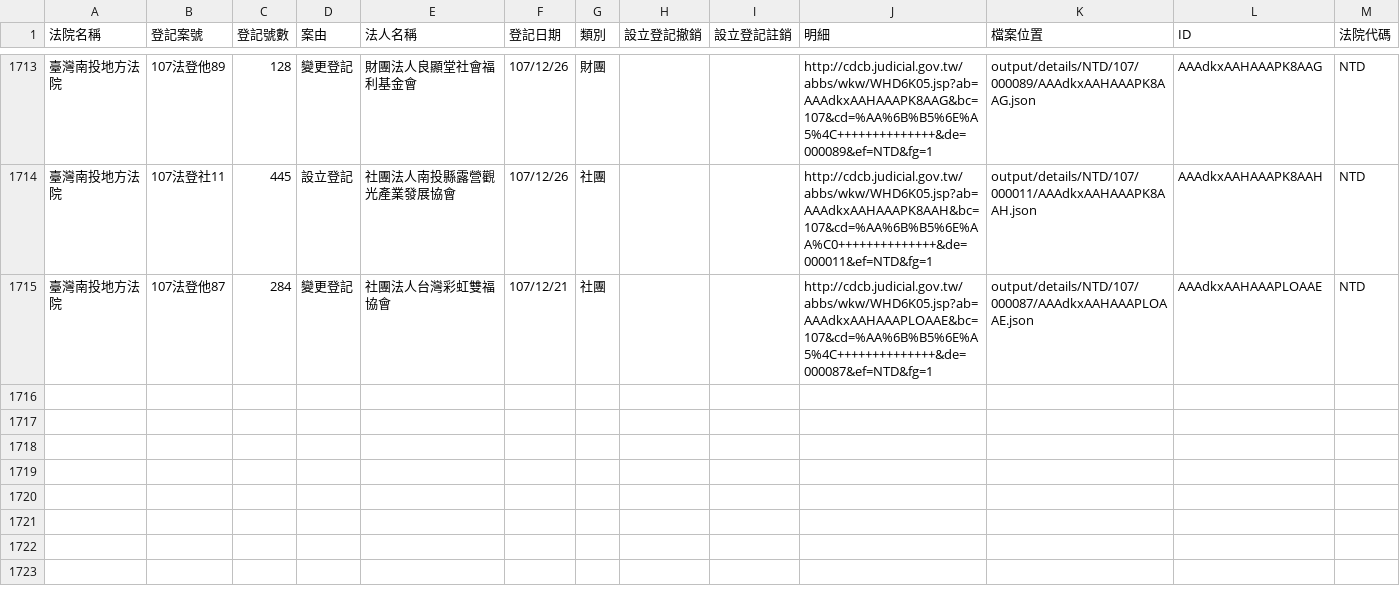
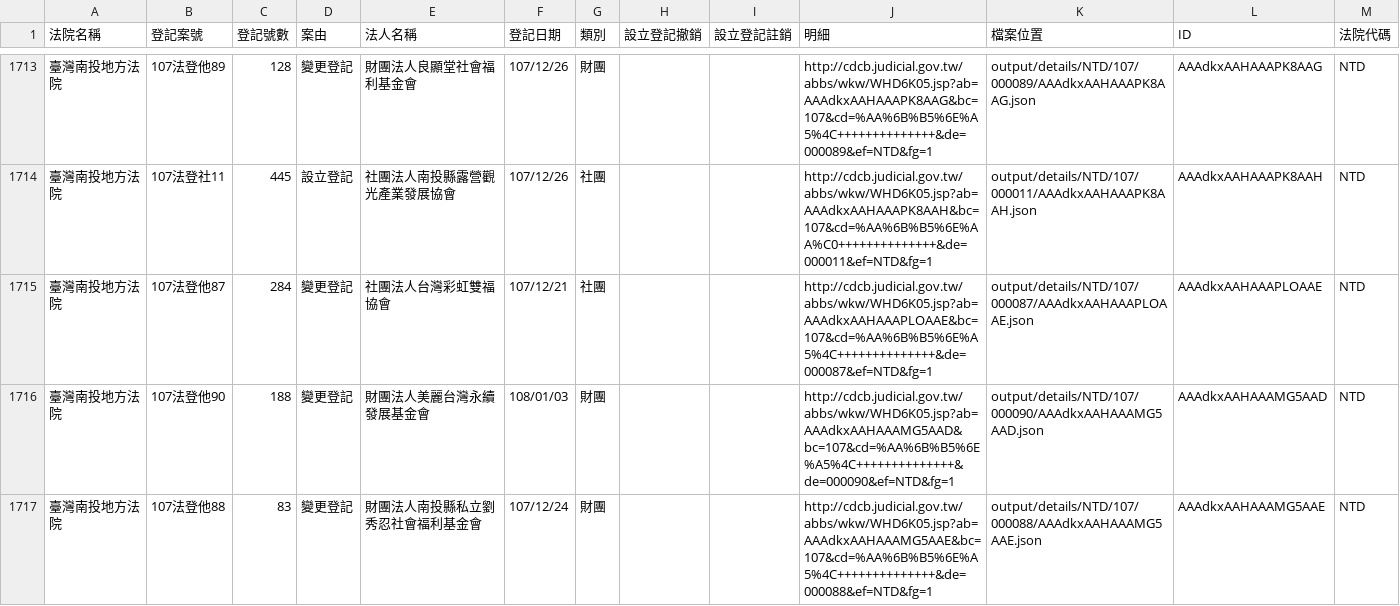
Before and after one commit to g0v/foundationtw, a CSV file: output/lists/NTD.csv, drawn as a sheet; only a part is shown, gaps mark what is left out.

Commit message:
update datasets @ 2019-01-04 02:00:01

```diff
--- a/output/lists/NTD.csv
+++ b/output/lists/NTD.csv
@@ -1715 +1715,3 @@
 臺灣南投地方法院,107法登他87,284,變更登記,社團法人台灣彩虹雙福協會,107/12/21,社團,,,http://cdcb.judicial.gov.tw/abbs/wkw/WHD6K05.jsp?ab=AAAdkxAAHAAAPLOAAE&bc=107&cd=%AA%6B%B5%6E%A5%4C++++++++++++++&de=000087&ef=NTD&fg=1,output/details/NTD/107/000087/AAAdkxAAHAAAPLOAAE.json,AAAdkxAAHAAAPLOAAE,NTD
+臺灣南投地方法院,107法登他90,188,變更登記,財團法人美麗台灣永續發展基金會,108/01/03,財團,,,http://cdcb.judicial.gov.tw/abbs/wkw/WHD6K05.jsp?ab=AAAdkxAAHAAAMG5AAD&bc=107&cd=%AA%6B%B5%6E%A5%4C++++++++++++++&de=000090&ef=NTD&fg=1,output/details/NTD/107/000090/AAAdkxAAHAAAMG5AAD.json,AAAdkxAAHAAAMG5AAD,NTD
+臺灣南投地方法院,107法登他88,83,變更登記,財團法人南投縣私立劉秀忍社會福利基金會,107/12/24,財團,,,http://cdcb.judicial.gov.tw/abbs/wkw/WHD6K05.jsp?ab=AAAdkxAAHAAAMG5AAE&bc=107&cd=%AA%6B%B5%6E%A5%4C++++++++++++++&de=000088&ef=NTD&fg=1,output/details/NTD/107/000088/AAAdkxAAHAAAMG5AAE.json,AAAdkxAAHAAAMG5AAE,NTD
```
Also changed, not shown: output/lists/CHD.csv, output/lists/MLD.csv, 41 other files.
